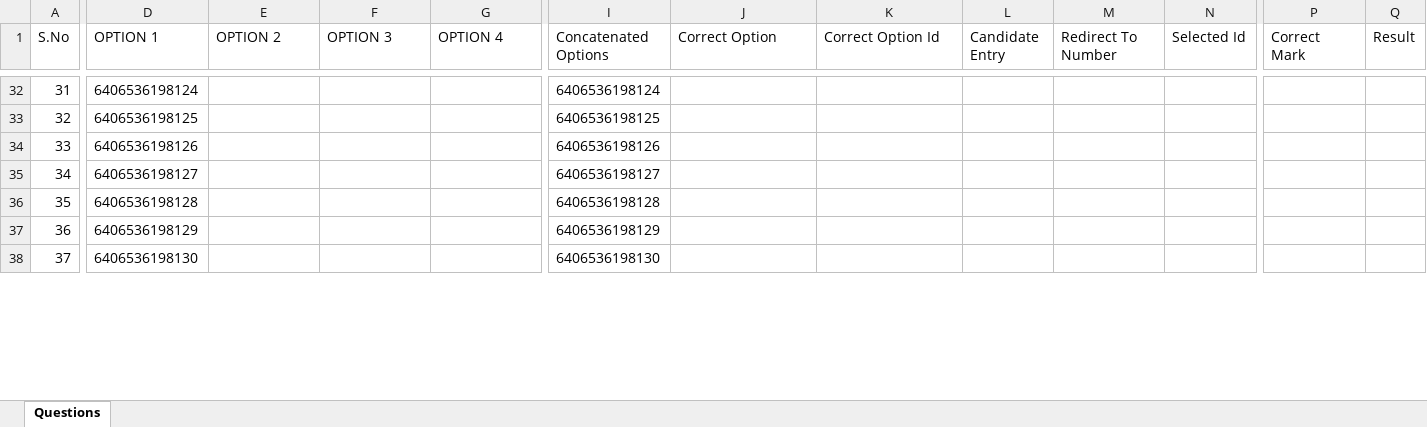
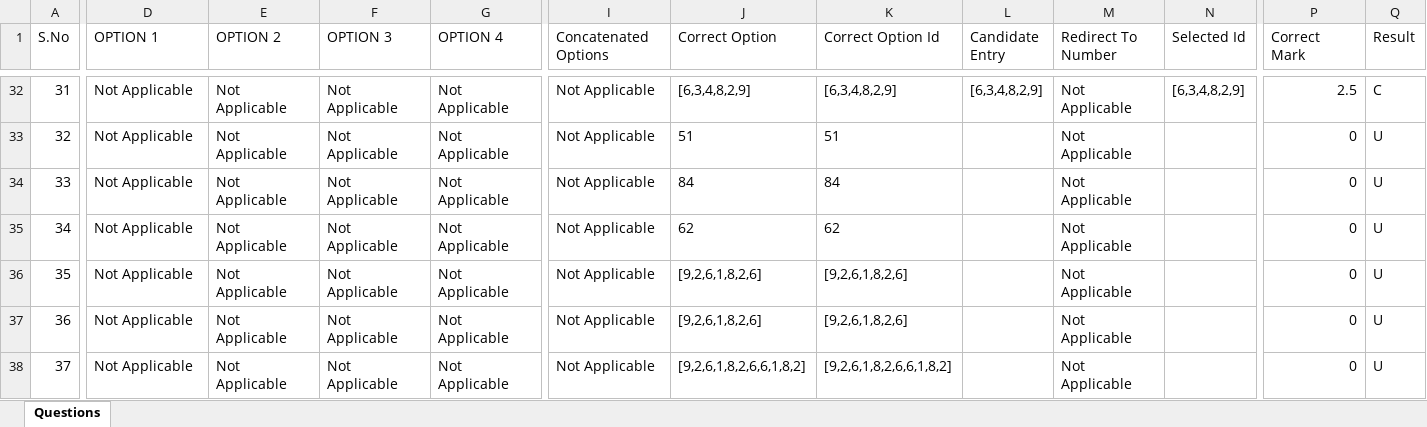
Before and after one commit to ManasBytes/Buffer, an Excel workbook: filtered_questions.xlsx, sheet Questions, drawn as a sheet; only a part is shown, gaps mark what is left out; values as stored, in another font and other column widths than the file's, no borders; the diff covers the shown part only; the diff names each change by its address in the sheet, - before the commit and + after, or states it on an @@ line.

```diff
--- a/filtered_questions.xlsx (sheet Questions)
+++ b/filtered_questions.xlsx (sheet Questions)
-D32 (OPTION 1): 6406536198124
+D32 (OPTION 1): Not Applicable
-E32:E38 (OPTION 2): (empty)
+E32:E38 (OPTION 2): Not Applicable
-F32:F38 (OPTION 3): (empty)
+F32:F38 (OPTION 3): Not Applicable
-G32:G38 (OPTION 4): (empty)
+G32:G38 (OPTION 4): Not Applicable
-I32 (Concatenated Options): 6406536198124
+I32 (Concatenated Options): Not Applicable
-J32 (Correct Option): (empty)
+J32 (Correct Option): [6,3,4,8,2,9]
-K32 (Correct Option Id): (empty)
+K32 (Correct Option Id): [6,3,4,8,2,9]
-L32 (Candidate Entry): (empty)
+L32 (Candidate Entry): [6,3,4,8,2,9]
-M32:M38 (Redirect To Number): (empty)
+M32:M38 (Redirect To Number): Not Applicable
-N32 (Selected Id): (empty)
+N32 (Selected Id): [6,3,4,8,2,9]
-P32 (Correct Mark): (empty)
+P32 (Correct Mark): 2.5
-Q32 (Result): (empty)
+Q32 (Result): C
-D33 (OPTION 1): 6406536198125
+D33 (OPTION 1): Not Applicable
-I33 (Concatenated Options): 6406536198125
+I33 (Concatenated Options): Not Applicable
-J33 (Correct Option): (empty)
+J33 (Correct Option): 51
-K33 (Correct Option Id): (empty)
+K33 (Correct Option Id): 51
-P33:P38 (Correct Mark): (empty)
+P33:P38 (Correct Mark): 0
-Q33:Q38 (Result): (empty)
+Q33:Q38 (Result): U
-D34 (OPTION 1): 6406536198126
+D34 (OPTION 1): Not Applicable
-I34 (Concatenated Options): 6406536198126
+I34 (Concatenated Options): Not Applicable
-J34 (Correct Option): (empty)
+J34 (Correct Option): 84
-K34 (Correct Option Id): (empty)
+K34 (Correct Option Id): 84
-D35 (OPTION 1): 6406536198127
+D35 (OPTION 1): Not Applicable
-I35 (Concatenated Options): 6406536198127
+I35 (Concatenated Options): Not Applicable
-J35 (Correct Option): (empty)
+J35 (Correct Option): 62
-K35 (Correct Option Id): (empty)
+K35 (Correct Option Id): 62
-D36 (OPTION 1): 6406536198128
+D36 (OPTION 1): Not Applicable
-I36 (Concatenated Options): 6406536198128
+I36 (Concatenated Options): Not Applicable
-J36:J37 (Correct Option): (empty)
+J36:J37 (Correct Option): [9,2,6,1,8,2,6]
-K36:K37 (Correct Option Id): (empty)
+K36:K37 (Correct Option Id): [9,2,6,1,8,2,6]
-D37 (OPTION 1): 6406536198129
+D37 (OPTION 1): Not Applicable
-I37 (Concatenated Options): 6406536198129
+I37 (Concatenated Options): Not Applicable
-D38 (OPTION 1): 6406536198130
+D38 (OPTION 1): Not Applicable
-I38 (Concatenated Options): 6406536198130
+I38 (Concatenated Options): Not Applicable
-J38 (Correct Option): (empty)
+J38 (Correct Option): [9,2,6,1,8,2,6,6,1,8,2]
-K38 (Correct Option Id): (empty)
+K38 (Correct Option Id): [9,2,6,1,8,2,6,6,1,8,2]
```
Also changed, not shown: 130 edited cells elsewhere in this sheet, answer.xlsx, noc26-cs79_S4.xlsx, 7 other files.
